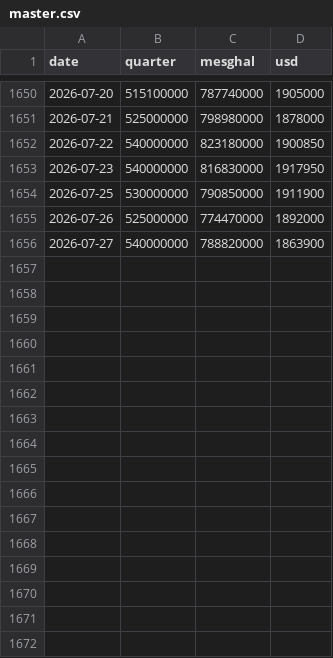
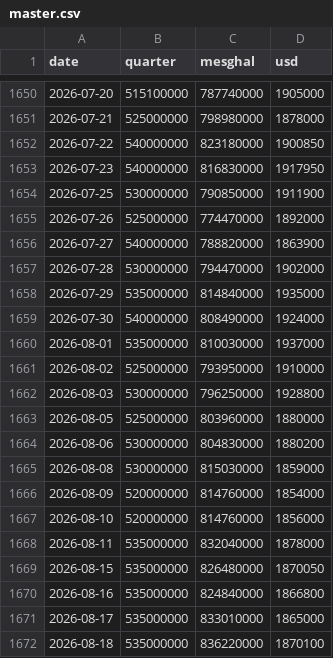
Before and after one commit to ah9mohammad-netizen/Bubble_Calculator, a CSV file: data/master.csv, drawn as a sheet; only a part is shown, gaps mark what is left out; the diff names each change by its address in the sheet, - before the commit and + after, or states it on an @@ line.

Commit message:
Add daily_calc.py: step-by-step daily calculation with self-checks; extend master.csv to 2026-08-18
Co-authored-by: arena-agent <297053741+arena-agent@users.noreply.github.com>

```diff
--- a/data/master.csv
+++ b/data/master.csv
+row 1657: 2026-07-28 | 530000000 | 794470000 | 1902000
+row 1658: 2026-07-29 | 535000000 | 814840000 | 1935000
+row 1659: 2026-07-30 | 540000000 | 808490000 | 1924000
+row 1660: 2026-08-01 | 535000000 | 810030000 | 1937000
+row 1661: 2026-08-02 | 525000000 | 793950000 | 1910000
+row 1662: 2026-08-03 | 530000000 | 796250000 | 1928800
+row 1663: 2026-08-05 | 525000000 | 803960000 | 1880000
+row 1664: 2026-08-06 | 530000000 | 804830000 | 1880200
+row 1665: 2026-08-08 | 530000000 | 815030000 | 1859000
+row 1666: 2026-08-09 | 520000000 | 814760000 | 1854000
+row 1667: 2026-08-10 | 520000000 | 814760000 | 1856000
+row 1668: 2026-08-11 | 535000000 | 832040000 | 1878000
+row 1669: 2026-08-15 | 535000000 | 826480000 | 1870050
+row 1670: 2026-08-16 | 535000000 | 824840000 | 1866800
+row 1671: 2026-08-17 | 535000000 | 833010000 | 1865000
+row 1672: 2026-08-18 | 535000000 | 836220000 | 1870100
```
Also changed, not shown: 1 other file.
